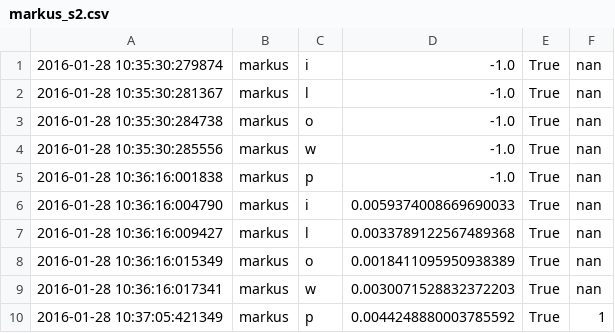
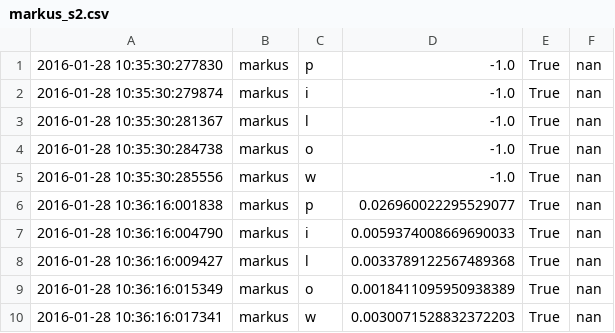
Before and after one commit to chili-epfl/cowriter_logs, a CSV file: EIntGen/letter_scores/markus_s2.csv, drawn as a sheet; only a part is shown; the shorter side is filled out with more unchanged rows.

```diff
--- a/EIntGen/letter_scores/markus_s2.csv
+++ b/EIntGen/letter_scores/markus_s2.csv
@@ -1 +1,2 @@
+"2016-01-28 10:35:30:277830","markus","p","-1.0","True","nan"
 "2016-01-28 10:35:30:279874","markus","i","-1.0","True","nan"
@@ -4,3 +5,3 @@
 "2016-01-28 10:35:30:285556","markus","w","-1.0","True","nan"
-"2016-01-28 10:36:16:001838","markus","p","-1.0","True","nan"
+"2016-01-28 10:36:16:001838","markus","p","0.026960022295529077","True","nan"
 "2016-01-28 10:36:16:004790","markus","i","0.0059374008669690033","True","nan"
```
Also changed, not shown: EIntGen/letter_scores/alexandra_s2.csv, EIntGen/letter_scores/avery_s2.csv, 8 other files.
